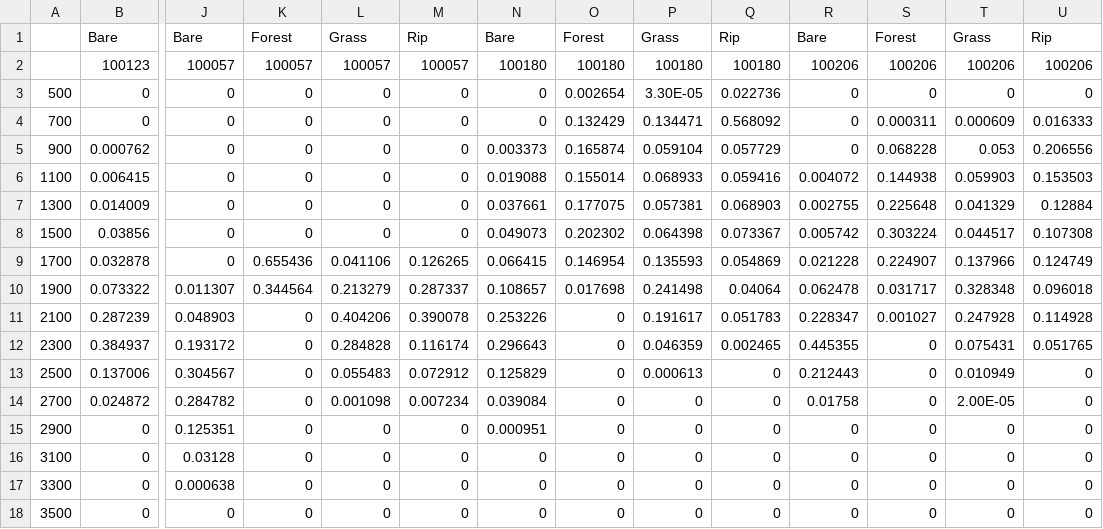
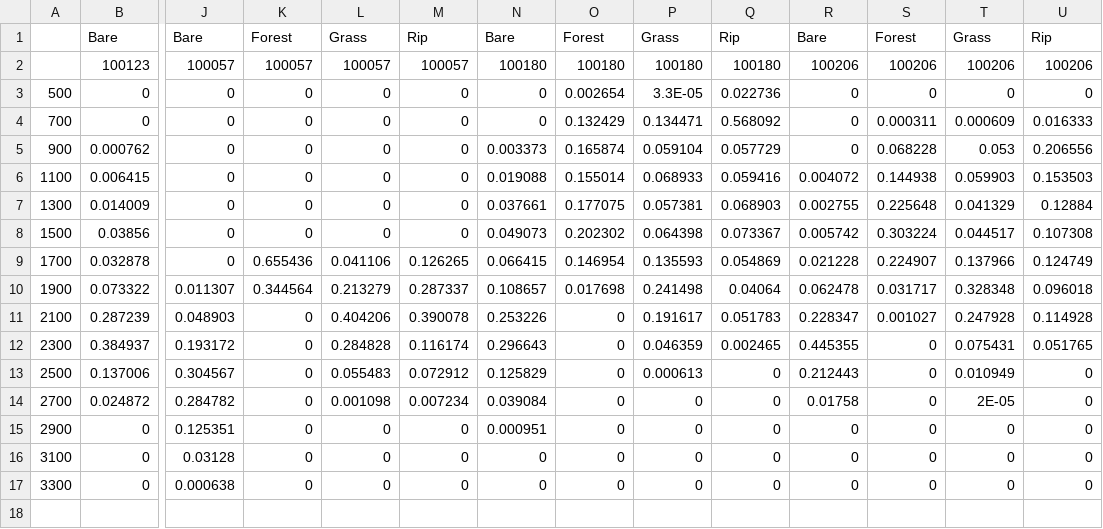
Before and after one commit to sarah-hanus/hbv-mountain, a CSV file: Montafon/HBV_Area_Elevation_round.csv, drawn as a sheet; only a part is shown, gaps mark what is left out; rows hold the shown columns only; the diff names each change by its address in the sheet, - before the commit and + after, or states it on an @@ line.

```diff
--- a/Montafon/HBV_Area_Elevation_round.csv
+++ b/Montafon/HBV_Area_Elevation_round.csv
-P3: 3.30E-05
+P3: 3.3E-05
-T14: 2.00E-05
+T14: 2E-05
-row 18: 3500 | 0 | 0 | 0 | 0 | 0 | 0 | 0 | 0 | 0 | 0 | 0 | 0 | 0
```
Also changed, not shown: 13 other files.
